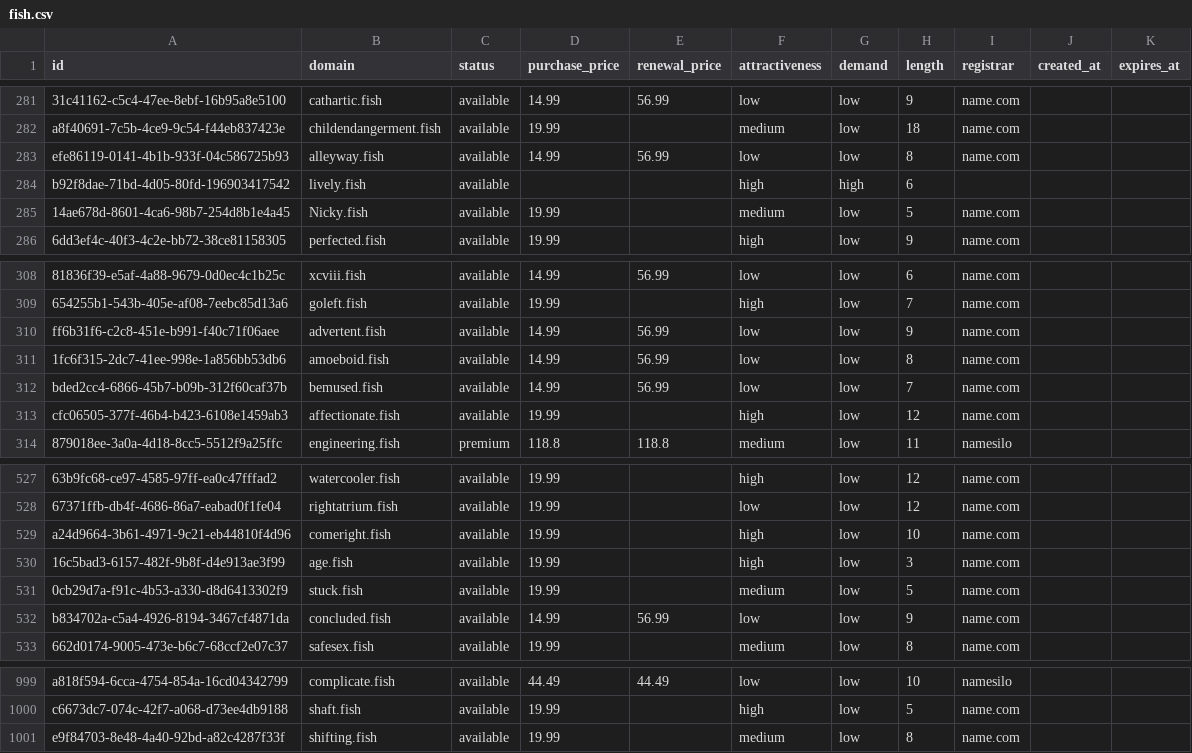
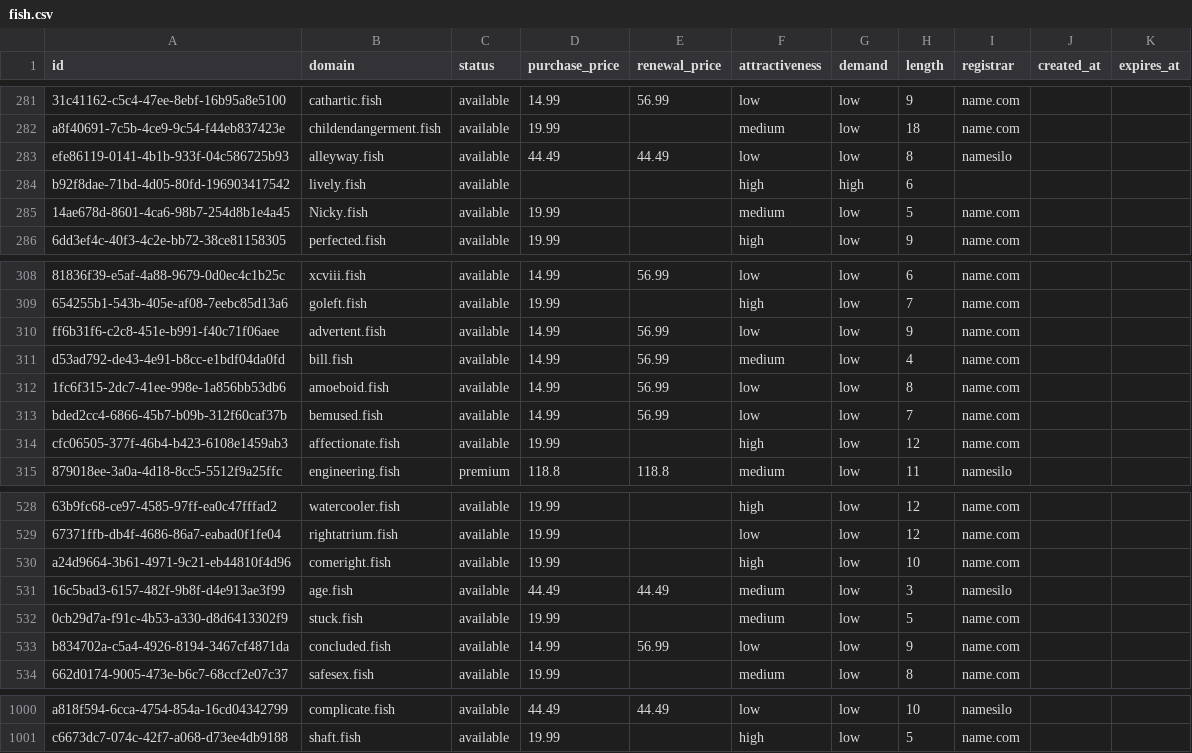
Before and after one commit to UniqueDomains/fish-oneword-domains, a CSV file: fish.csv, drawn as a sheet; only a part is shown, gaps mark what is left out; removed rows and columns are numbered as before the commit, all else as after; the diff names each change by its address in the sheet, - before the commit and + after, or states it on an @@ line.

Commit message:
Domains update

```diff
--- a/fish.csv
+++ b/fish.csv
-D283 (purchase_price): 14.99
+D283 (purchase_price): 44.49
-E283 (renewal_price): 56.99
+E283 (renewal_price): 44.49
-I283 (registrar): name.com
+I283 (registrar): namesilo
+row 311: d53ad792-de43-4e91-b8cc-e1bdf04da0fd | bill.fish | available | 14.99 | 56.99 | medium | low | 4 | name.com
-D531 (purchase_price): 19.99
+D531 (purchase_price): 44.49
-E531 (renewal_price): (empty)
+E531 (renewal_price): 44.49
-F531 (attractiveness): high
+F531 (attractiveness): medium
-I531 (registrar): name.com
+I531 (registrar): namesilo
-row 1001: e9f84703-8e48-4a40-92bd-a82c4287f33f | shifting.fish | available | 19.99 |  | medium | low | 8 | name.com
```
Also changed, not shown: 4 other files.
